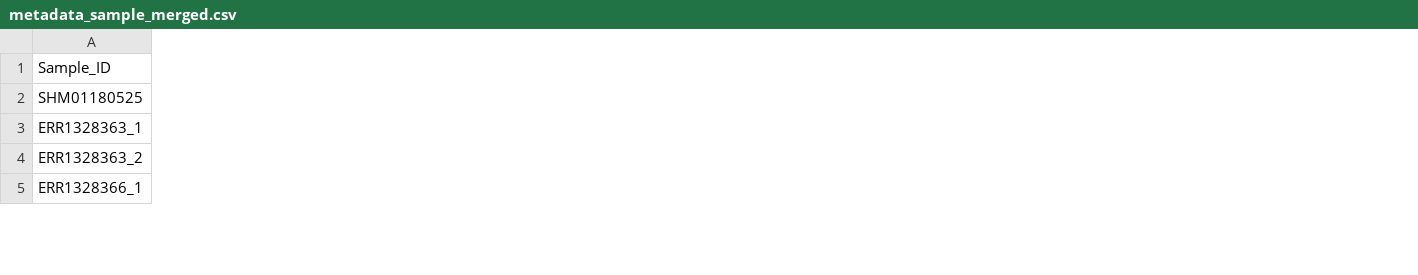
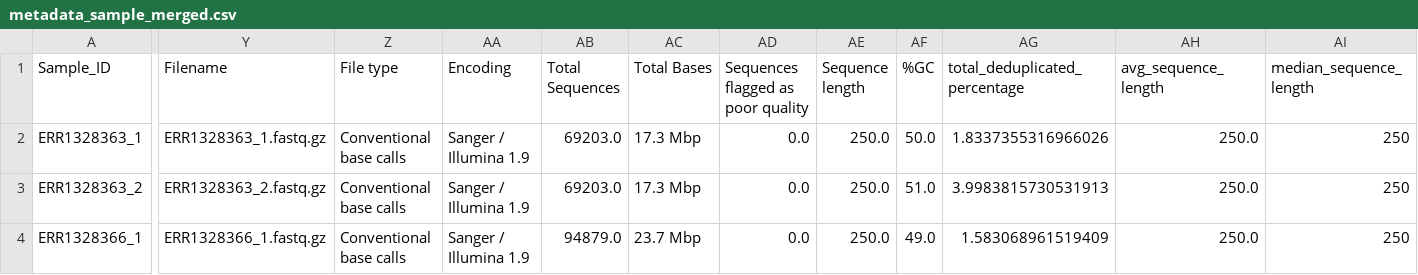
Before and after one commit to egenomics/agb2025, a CSV file: group2a/multiqc_data/metadata_sample_merged.csv, drawn as a sheet; only a part is shown, gaps mark what is left out; removed rows and columns are numbered as before the commit, all else as after; rows hold the shown columns only; the diff covers the shown part only; the diff names each change by its address in the sheet, - before the commit and + after, or states it on an @@ line.

```diff
--- a/group2a/multiqc_data/metadata_sample_merged.csv
+++ b/group2a/multiqc_data/metadata_sample_merged.csv
+column Y (Filename), rows 2-4: ERR1328363_1.fastq.gz | ERR1328363_2.fastq.gz | ERR1328366_1.fastq.gz
+column Z (File type), rows 2-4: all Conventional base calls
+column AA (Encoding), rows 2-4: all Sanger / Illumina 1.9
+column AB (Total Sequences), rows 2-4: 69203.0 | 69203.0 | 94879.0
+column AC (Total Bases), rows 2-4: 17.3 Mbp | 17.3 Mbp | 23.7 Mbp
+column AD, rows 1-4: Sequences flagged as poor quality | 0.0 | 0.0 | 0.0
+column AE (Sequence length), rows 2-4: all 250.0
+column AF (%GC), rows 2-4: 50.0 | 51.0 | 49.0
+column AG (total_deduplicated_percentage), rows 2-4: 1.8337355316966026 | 3.9983815730531913 | 1.583068961519409
+column AH (avg_sequence_length), rows 2-4: all 250.0
+column AI (median_sequence_length), rows 2-4: all 250
-row 2: SHM01180525
```
Also changed, not shown: 66 edited cells elsewhere in this file, metadata/metadata_sample.csv, 12 other files.
